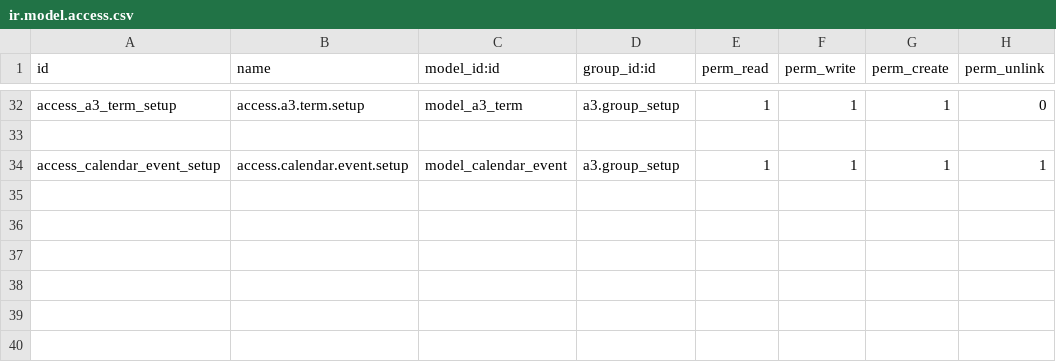
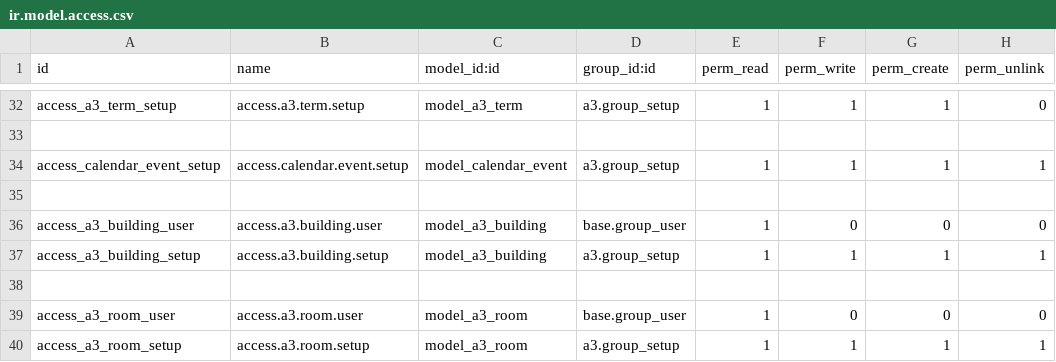
Before and after one commit to oiraqi/academix, a CSV file: a3/security/ir.model.access.csv, drawn as a sheet; only a part is shown, gaps mark what is left out.

```diff
--- a/a3/security/ir.model.access.csv
+++ b/a3/security/ir.model.access.csv
@@ -34 +34,7 @@ access_a3_term_setup,access.a3.term.setup,model_a3_term,a3.group_setup,1,1,1,0
 access_calendar_event_setup,access.calendar.event.setup,model_calendar_event,a3.group_setup,1,1,1,1
+
+access_a3_building_user,access.a3.building.user,model_a3_building,base.group_user,1,0,0,0
+access_a3_building_setup,access.a3.building.setup,model_a3_building,a3.group_setup,1,1,1,1
+
+access_a3_room_user,access.a3.room.user,model_a3_room,base.group_user,1,0,0,0
+access_a3_room_setup,access.a3.room.setup,model_a3_room,a3.group_setup,1,1,1,1
```
Also changed, not shown: 4 other files.
